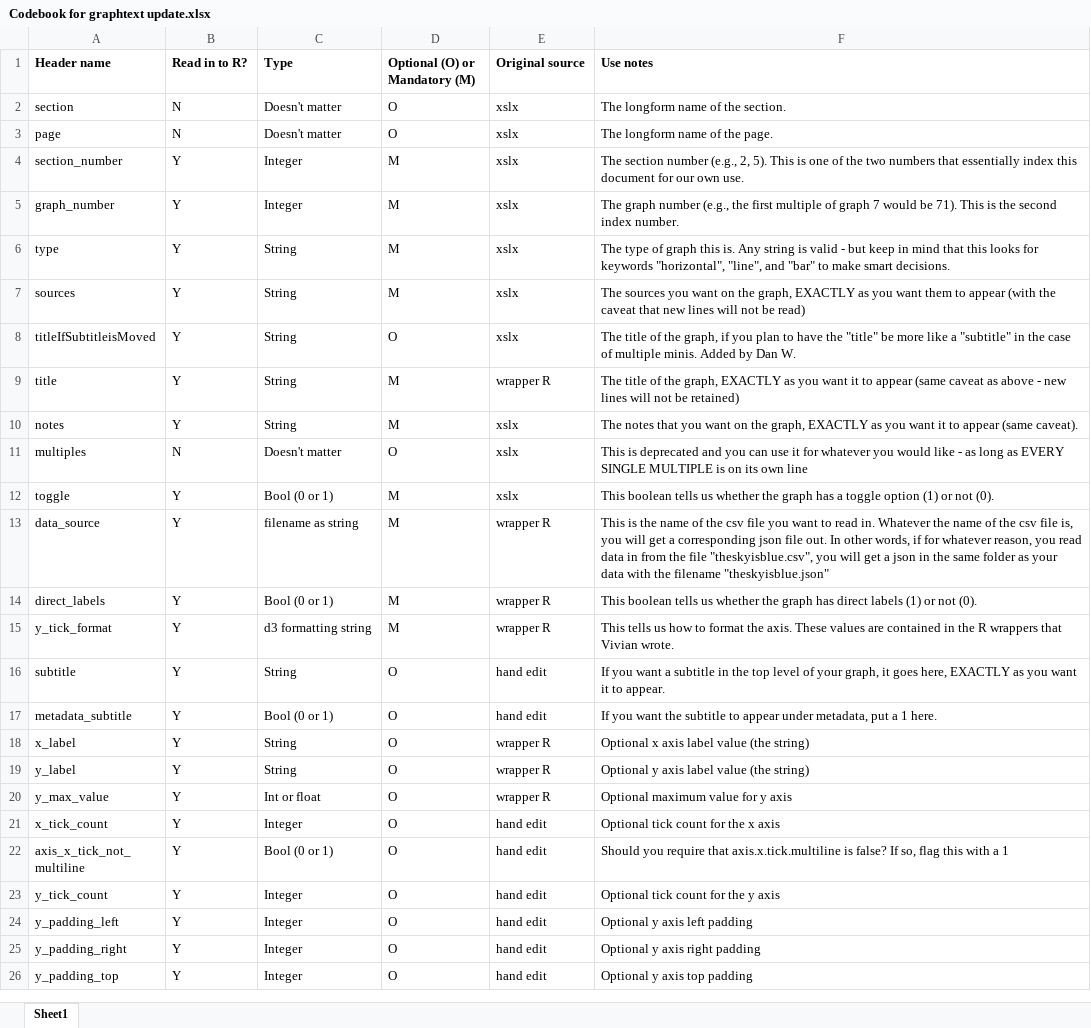
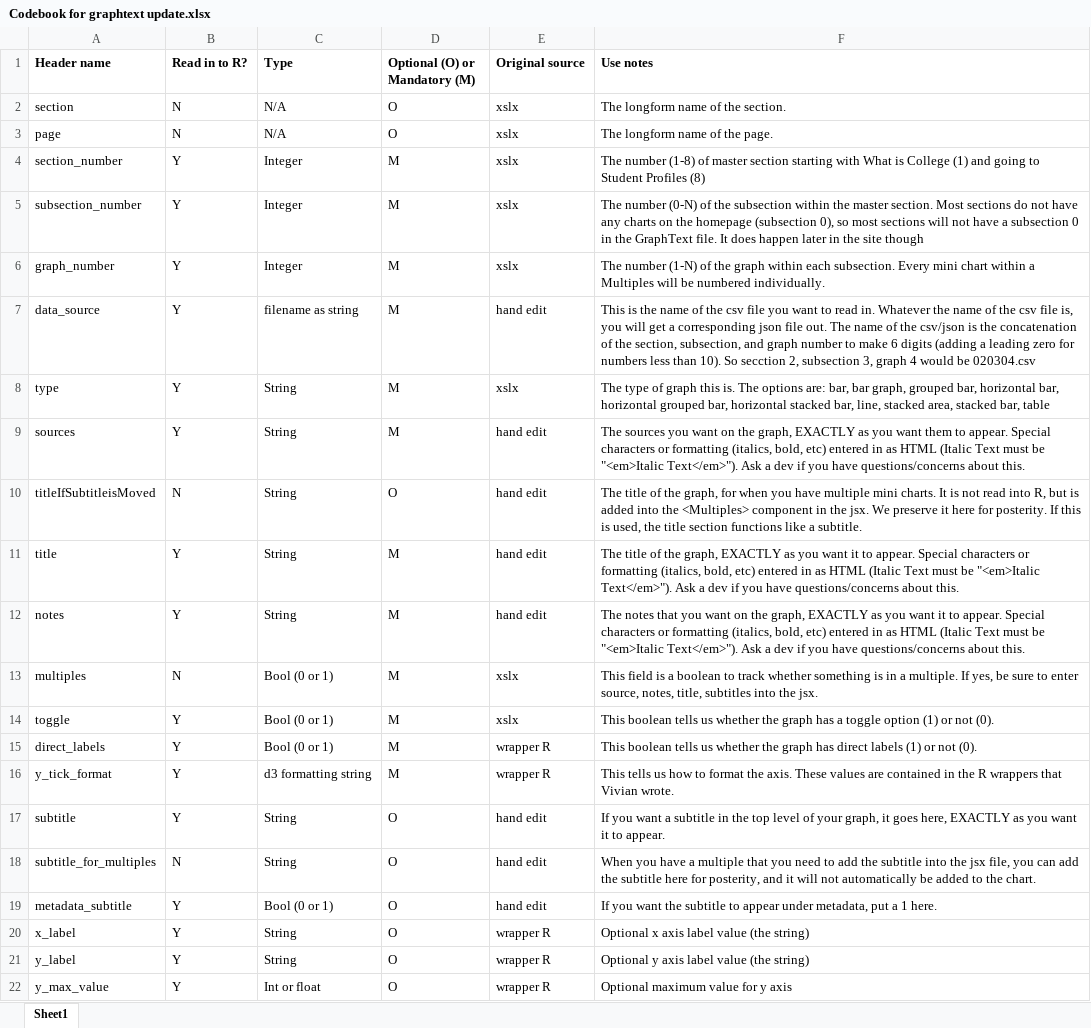
Before and after one commit to UI-Research/college-affordability.urban.org, an Excel workbook: data_scripts/scripts/Codebook for graphtext update.xlsx, sheet Sheet1, drawn as a sheet; only a part is shown; the shorter side is filled out with more unchanged rows; values as stored, in another font and other column widths than the file's, no borders; removed rows and columns are numbered as before the commit, all else as after; the diff names each change by its address in the sheet, - before the commit and + after, or states it on an @@ line.

Commit message:
update graphtext and codebook, gitignore

```diff
--- a/data_scripts/scripts/Codebook for graphtext update.xlsx (sheet Sheet1)
+++ b/data_scripts/scripts/Codebook for graphtext update.xlsx (sheet Sheet1)
-C2:C3 (Type): Doesn't matter
+C2:C3 (Type): N/A
-F4 (Use notes): The section number (e.g., 2, 5). This is one of the two numbers that essentially index this document for our own use.
+F4 (Use notes): The number (1-8) of master section starting with What is College (1) and going to Student Profiles (8)
+row 5: subsection_number | Y | Integer | M | xslx | The number (0-N) of the subsection within the master section. Most sections do not have any charts on the homepage (subsection 0), so most sections will not have a subsection 0 in the GraphText file. It does happen later in the site though
-F6 (Use notes): The graph number (e.g., the first multiple of graph 7 would be 71). This is the second index number.
+F6 (Use notes): The number (1-N) of the graph within each subsection. Every mini chart within a Multiples will be numbered individually.
+row 7: data_source | Y | filename as string | M | hand edit | This is the name of the csv file you want to read in. Whatever the name of the csv file is, you will get a corresponding json file out. The name of the csv/json is the concatenation of the section, subsection, and graph number to make 6 digits (adding a leading zero for numbers less than 10). So secction 2, subsection 3, graph 4 would be 020304.csv
-F8 (Use notes): …this is. Any string is valid - but keep in mind that this looks for keywords "horizontal", "line", and "bar" to make smart decisions.
+F8 (Use notes): …this is. The options are: bar, bar graph, grouped bar, horizontal bar, horizontal grouped bar, horizontal stacked bar, line, stacked area, stacked bar, table
-E9:E10 (Original source): xslx
+E9:E10 (Original source): hand edit
-F9 (Use notes): …them to appear (with the caveat that new lines will not be read)
+F9 (Use notes): …them to appear. Special characters or formatting (italics, bold, etc) entered in as HTML (Italic Text must be "<em>Italic Text</em>"). Ask a dev if you have questions/concerns about this.
-B10 (Read in to R?): Y
+B10 (Read in to R?): N
-F10 (Use notes): …the graph, if you plan to have the "title" be more like a "subtitle" in the case of multiple minis. Added by Dan W.
+F10 (Use notes): …the graph, for when you have multiple mini charts. It is not read into R, but is added into the <Multiples> component in the jsx. We preserve it here for posterity. If this is used, the title section functions like a subtitle.
-E11 (Original source): wrapper R
+E11 (Original source): hand edit
-F11 (Use notes): …it to appear (same caveat as above - new lines will not be retained)
+F11 (Use notes): …it to appear. Special characters or formatting (italics, bold, etc) entered in as HTML (Italic Text must be "<em>Italic Text</em>"). Ask a dev if you have questions/concerns about this.
-E12 (Original source): xslx
+E12 (Original source): hand edit
-F12 (Use notes): …it to appear (same caveat).
+F12 (Use notes): …it to appear. Special characters or formatting (italics, bold, etc) entered in as HTML (Italic Text must be "<em>Italic Text</em>"). Ask a dev if you have questions/concerns about this.
-C13 (Type): Doesn't matter
+C13 (Type): Bool (0 or 1)
-D13 (Optional (O) or Mandatory (M)): O
+D13 (Optional (O) or Mandatory (M)): M
-F13 (Use notes): This is deprecated and you can use it for whatever you would like - as long as EVERY SINGLE MULTIPLE is on its own line
+F13 (Use notes): This field is a boolean to track whether something is in a multiple. If yes, be sure to enter source, notes, title, subtitles into the jsx.
-row 13: data_source | Y | filename as string | M | wrapper R | This is the name of the csv file you want to read in. Whatever the name of the csv file is, you will get a corresponding json file out. In other words, if for whatever reason, you read data in from the file "theskyisblue.csv", you will get a json in the same folder as your data with the filename "theskyisblue.json"
+row 18: subtitle_for_multiples | N | String | O | hand edit | When you have a multiple that you need to add the subtitle into the jsx file, you can add the subtitle here for posterity, and it will not automatically be added to the chart.
```
Also changed, not shown: 4 other files.
